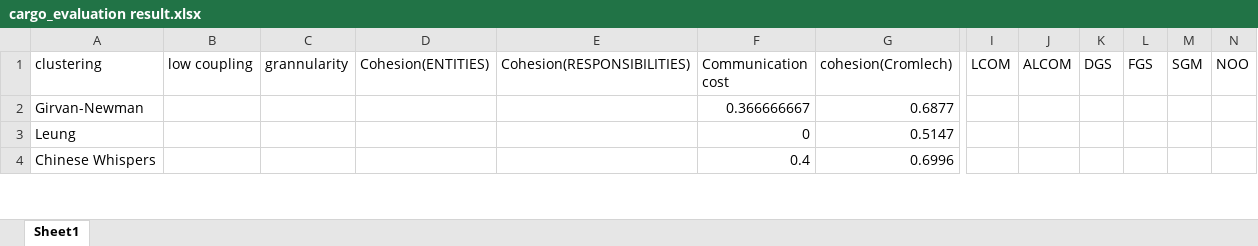
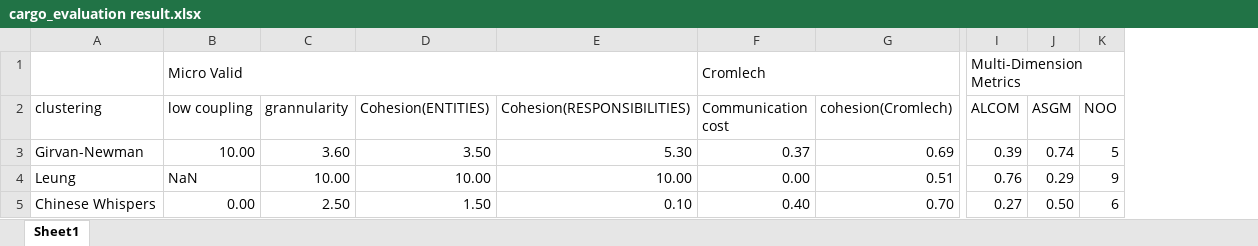
Before and after one commit to AchillesGuo888/24007552, an Excel workbook: Dissertation_MSc_SoftwareEngineering_2025/Cargo/cargo_evaluation result.xlsx, sheet Sheet1, drawn as a sheet; only a part is shown, gaps mark what is left out; values as stored, in another font and other column widths than the file's, no cell formats; removed rows and columns are numbered as before the commit, all else as after; rows hold the shown columns only; the diff covers the shown part only; the diff names each change by its address in the sheet, - before the commit and + after, or states it on an @@ line.

```diff
--- a/Dissertation_MSc_SoftwareEngineering_2025/Cargo/cargo_evaluation result.xlsx (sheet Sheet1)
+++ b/Dissertation_MSc_SoftwareEngineering_2025/Cargo/cargo_evaluation result.xlsx (sheet Sheet1)
-column I (LCOM), empty
-column K (DGS), empty
-column L (FGS), empty
-column M (SGM), empty
+column J (ASGM), rows 3-5: 0.74 | 0.29 | 0.50
+row 1:  | Micro Valid |  |  |  | Cromlech |  | Multi-Dimension Metrics
-B3 (low coupling): (empty)
+B3 (low coupling): 10.00
-C3 (grannularity): (empty)
+C3 (grannularity): 3.60
-D3 (Cohesion(ENTITIES)): (empty)
+D3 (Cohesion(ENTITIES)): 3.50
-E3 (Cohesion(RESPONSIBILITIES)): (empty)
+E3 (Cohesion(RESPONSIBILITIES)): 5.30
-F3 (Communication cost): 0.366666667
+F3 (Communication cost): 0.37
-G3 (cohesion(Cromlech)): 0.6877
+G3 (cohesion(Cromlech)): 0.69
-I3 (ALCOM): (empty)
+I3 (ALCOM): 0.39
-K3 (NOO): (empty)
+K3 (NOO): 5
-B4 (low coupling): (empty)
+B4 (low coupling): NaN
-C4 (grannularity): (empty)
+C4 (grannularity): 10.00
-D4 (Cohesion(ENTITIES)): (empty)
+D4 (Cohesion(ENTITIES)): 10.00
-E4 (Cohesion(RESPONSIBILITIES)): (empty)
+E4 (Cohesion(RESPONSIBILITIES)): 10.00
-F4 (Communication cost): 0
+F4 (Communication cost): 0.00
-G4 (cohesion(Cromlech)): 0.5147
+G4 (cohesion(Cromlech)): 0.51
-I4 (ALCOM): (empty)
+I4 (ALCOM): 0.76
-K4 (NOO): (empty)
+K4 (NOO): 9
-B5 (low coupling): (empty)
+B5 (low coupling): 0.00
-C5 (grannularity): (empty)
+C5 (grannularity): 2.50
-D5 (Cohesion(ENTITIES)): (empty)
+D5 (Cohesion(ENTITIES)): 1.50
-E5 (Cohesion(RESPONSIBILITIES)): (empty)
+E5 (Cohesion(RESPONSIBILITIES)): 0.10
-F5 (Communication cost): 0.4
+F5 (Communication cost): 0.40
-G5 (cohesion(Cromlech)): 0.6996
+G5 (cohesion(Cromlech)): 0.70
-I5 (ALCOM): (empty)
+I5 (ALCOM): 0.27
-K5 (NOO): (empty)
+K5 (NOO): 6
```
Also changed, not shown: 104 edited cells elsewhere in this sheet, cell formats, Dissertation_MSc_SoftwareEngineering_2025/Cargo/Decomposer/cargo_decomposer_result.xlsx, Dissertation_MSc_SoftwareEngineering_2025/JPetStore/interface/jpt_decomposer_result.xlsx, 11 other files.
